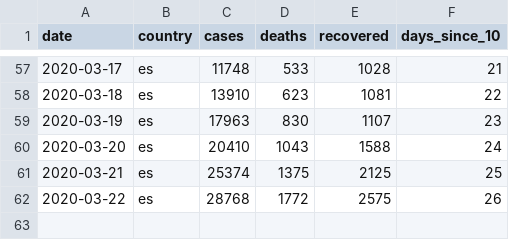
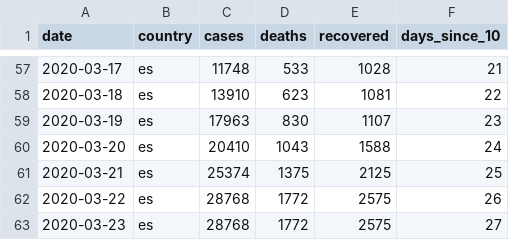
Before and after one commit to libreai/covid-19, a CSV file: _notebooks/data/es-covid19-ts.csv, drawn as a sheet; only a part is shown, gaps mark what is left out.

```diff
--- a/_notebooks/data/es-covid19-ts.csv
+++ b/_notebooks/data/es-covid19-ts.csv
@@ -62 +62,2 @@ date,country,cases,deaths,recovered,days_since_10
 2020-03-22,es,28768,1772,2575,26
+2020-03-23,es,28768,1772,2575,27
```
Also changed, not shown: _notebooks/data/ie-covid19-ts.csv, _notebooks/data/it-covid19-ts.csv, 3 other files.
